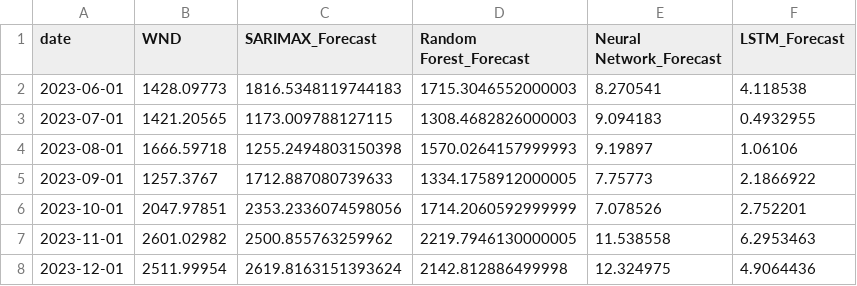
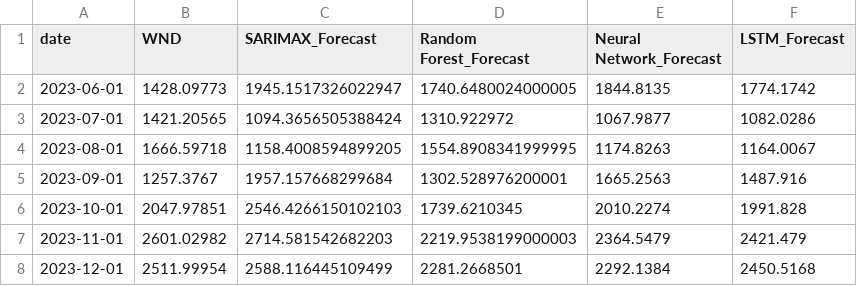
Before and after one commit to joshfpedro/capstone, a CSV file: docs/figures/wind_energy_forecast.csv, drawn as a sheet.

Commit message:
Refactor notebook execution count and update energy forecast data

```diff
--- a/docs/figures/wind_energy_forecast.csv
+++ b/docs/figures/wind_energy_forecast.csv
@@ -1,8 +1,8 @@
 date,WND,SARIMAX_Forecast,Random Forest_Forecast,Neural Network_Forecast,LSTM_Forecast
-2023-06-01,1428.09773,1816.5348119744183,1715.3046552000003,8.270541,4.118538
-2023-07-01,1421.20565,1173.009788127115,1308.4682826000003,9.094183,0.4932955
-2023-08-01,1666.59718,1255.2494803150398,1570.0264157999993,9.19897,1.06106
-2023-09-01,1257.3767,1712.887080739633,1334.1758912000005,7.75773,2.1866922
-2023-10-01,2047.97851,2353.2336074598056,1714.2060592999999,7.078526,2.752201
-2023-11-01,2601.02982,2500.855763259962,2219.7946130000005,11.538558,6.2953463
-2023-12-01,2511.99954,2619.8163151393624,2142.812886499998,12.324975,4.9064436
+2023-06-01,1428.09773,1945.1517326022947,1740.6480024000005,1844.8135,1774.1742
+2023-07-01,1421.20565,1094.3656505388424,1310.922972,1067.9877,1082.0286
+2023-08-01,1666.59718,1158.4008594899205,1554.8908341999995,1174.8263,1164.0067
+2023-09-01,1257.3767,1957.157668299684,1302.528976200001,1665.2563,1487.916
+2023-10-01,2047.97851,2546.4266150102103,1739.6210345,2010.2274,1991.828
+2023-11-01,2601.02982,2714.581542682203,2219.9538199000003,2364.5479,2421.479
+2023-12-01,2511.99954,2588.116445109499,2281.2668501,2292.1384,2450.5168
```
Also changed, not shown: docs/figures/mae_comparison.csv, docs/figures/solar_energy_forecast.csv, 7 other files.
